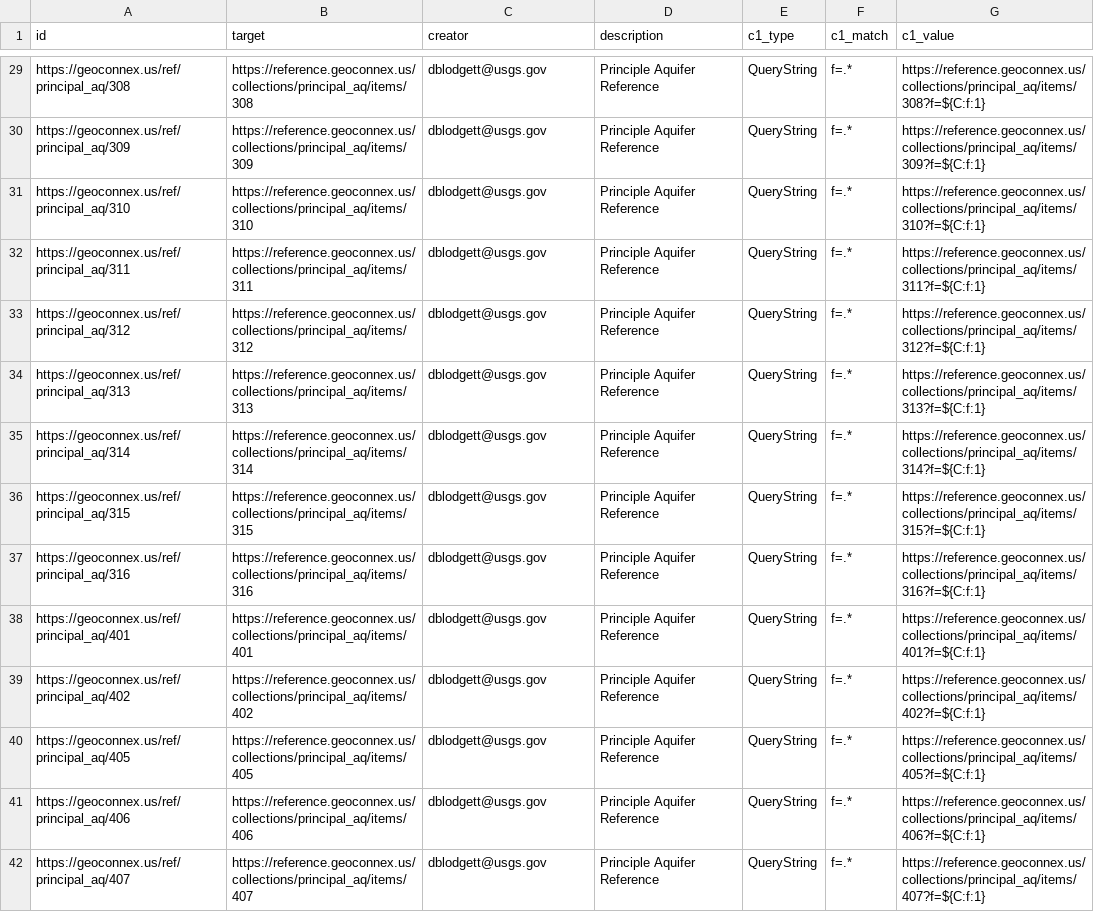
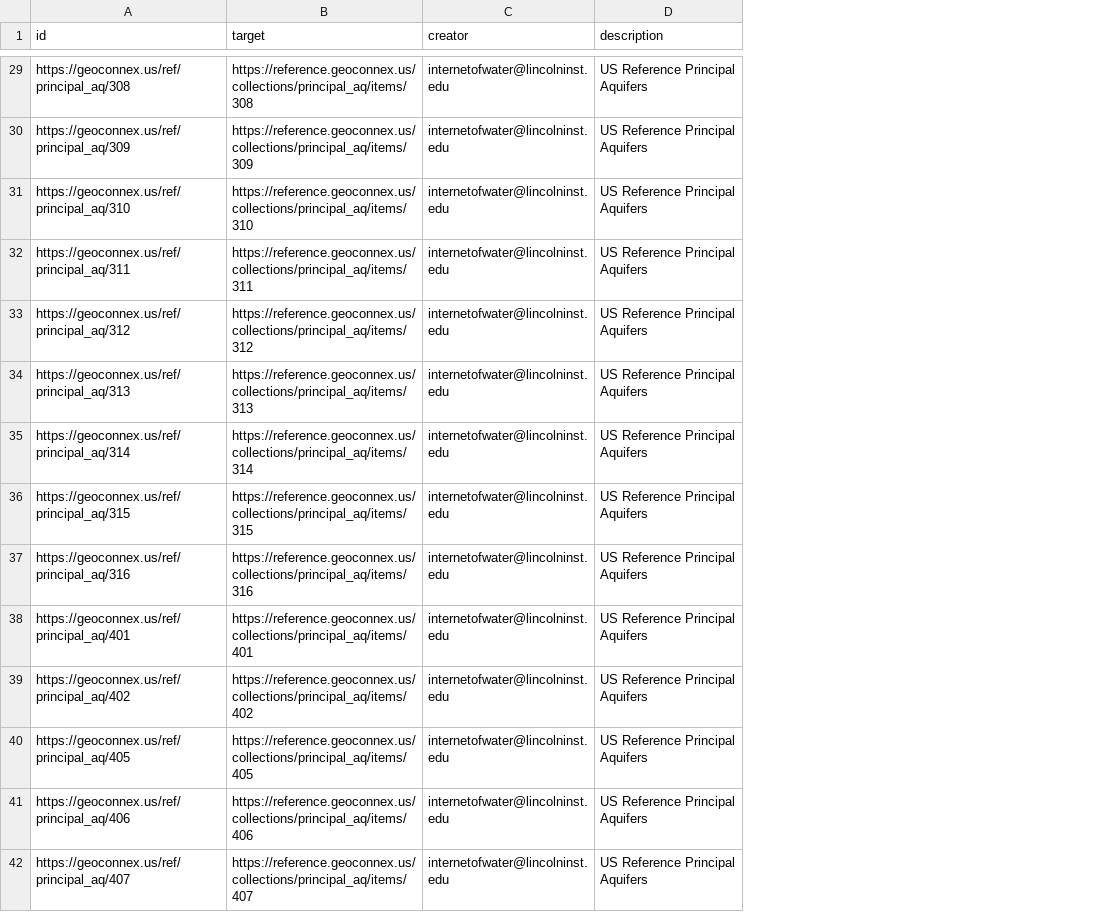
Before and after one commit to internetofwater/geoconnex.us, a CSV file: namespaces/ref/princi_aq/princi_aq.csv, drawn as a sheet; only a part is shown, gaps mark what is left out; the diff covers the shown part only; the diff names each change by its address in the sheet, - before the commit and + after, or states it on an @@ line.

```diff
--- a/namespaces/ref/princi_aq/princi_aq.csv
+++ b/namespaces/ref/princi_aq/princi_aq.csv
-column E (c1_type), rows 29-42: all QueryString
-column F (c1_match), rows 29-42: all f=.*
-column G (c1_value), rows 29-42: https://reference.geoconnex.us/collections/principal_aq/items/308?f=${C:f:1} | https://reference.geoconnex.us/collections/principal_aq/items/309?f=${C:f:1} | https://reference.geoconnex.us/collections/principal_aq/items/310?f=${C:f:1} | https://reference.geoconnex.us/collections/principal_aq/items/311?f=${C:f:1} | https://reference.geoconnex.us/collections/principal_aq/items/312?f=${C:f:1} | https://reference.geoconnex.us/collections/principal_aq/items/313?f=${C:f:1} | https://reference.geoconnex.us/collections/principal_aq/items/314?f=${C:f:1} | https://reference.geoconnex.us/collections/principal_aq/items/315?f=${C:f:1} | https://reference.geoconnex.us/collections/principal_aq/items/316?f=${C:f:1} | https://reference.geoconnex.us/collections/principal_aq/items/401?f=${C:f:1} | https://reference.geoconnex.us/collections/principal_aq/items/402?f=${C:f:1} | https://reference.geoconnex.us/collections/principal_aq/items/405?f=${C:f:1} | https://reference.geoconnex.us/collections/principal_aq/items/406?f=${C:f:1} | https://reference.geoconnex.us/collections/principal_aq/items/407?f=${C:f:1}
-C29:C42 (creator): dblodgett@usgs.gov
+C29:C42 (creator): internetofwater@lincolninst.edu
-D29:D42 (description): Principle Aquifer Reference
+D29:D42 (description): US Reference Principal Aquifers
```
Also changed, not shown: 100 edited cells elsewhere in this file, namespaces/ref/hu02/hu02.csv, namespaces/ref/nat_aq/nat_aq.csv, 22 other files.
